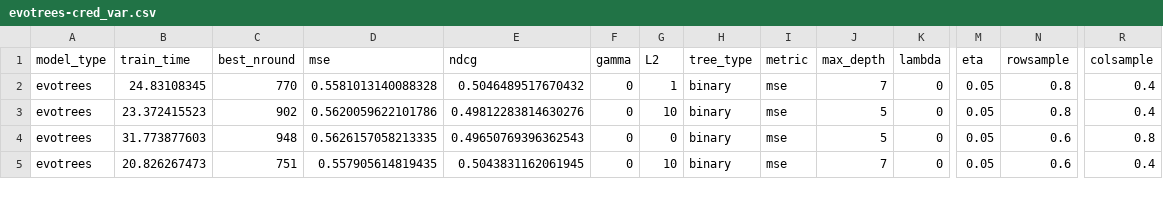
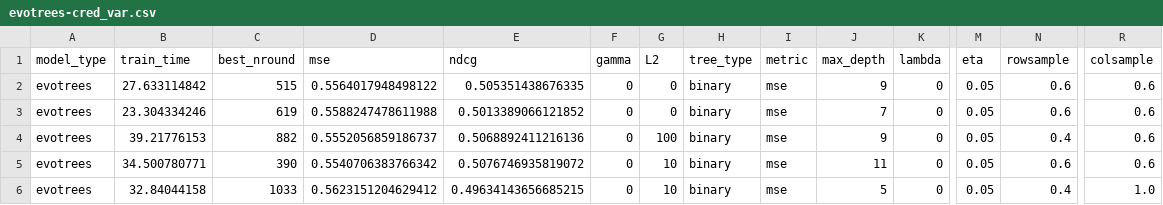
Before and after one commit to Evovest/MLBenchmarks.jl, a CSV file: results/msrank/raw/evotrees-cred_var.csv, drawn as a sheet; only a part is shown, gaps mark what is left out; addresses are those after the commit; rows hold the shown columns only; the diff covers the shown part only; the diff names each change by its address in the sheet, - before the commit and + after, or states it on an @@ line.

```diff
--- a/results/msrank/raw/evotrees-cred_var.csv
+++ b/results/msrank/raw/evotrees-cred_var.csv
+row 2: evotrees | 27.633114842 | 515 | 0.5564017948498122 | 0.505351438676335 | 0 | 0 | binary | mse | 9 | 0 | 0.05 | 0.6 | 0.6
-B3 (train_time): 24.83108345
+B3 (train_time): 23.304334246
-C3 (best_nround): 770
+C3 (best_nround): 619
-D3 (mse): 0.5581013140088328
+D3 (mse): 0.5588247478611988
-E3 (ndcg): 0.5046489517670432
+E3 (ndcg): 0.5013389066121852
-G3 (L2): 1
+G3 (L2): 0
-N3 (rowsample): 0.8
+N3 (rowsample): 0.6
-R3:R4 (colsample): 0.4
+R3:R4 (colsample): 0.6
-B4 (train_time): 23.372415523
+B4 (train_time): 39.21776153
-C4 (best_nround): 902
+C4 (best_nround): 882
-D4 (mse): 0.5620059622101786
+D4 (mse): 0.5552056859186737
-E4 (ndcg): 0.49812283814630276
+E4 (ndcg): 0.5068892411216136
-G4 (L2): 10
+G4 (L2): 100
-J4 (max_depth): 5
+J4 (max_depth): 9
-N4 (rowsample): 0.8
+N4 (rowsample): 0.4
-B5 (train_time): 31.773877603
+B5 (train_time): 34.500780771
-C5 (best_nround): 948
+C5 (best_nround): 390
-D5 (mse): 0.5626157058213335
+D5 (mse): 0.5540706383766342
-E5 (ndcg): 0.49650769396362543
+E5 (ndcg): 0.5076746935819072
-G5 (L2): 0
+G5 (L2): 10
-J5 (max_depth): 5
+J5 (max_depth): 11
-R5 (colsample): 0.8
+R5 (colsample): 0.6
-B6 (train_time): 20.826267473
+B6 (train_time): 32.84044158
-C6 (best_nround): 751
+C6 (best_nround): 1033
-D6 (mse): 0.557905614819435
+D6 (mse): 0.5623151204629412
-E6 (ndcg): 0.5043831162061945
+E6 (ndcg): 0.49634143656685215
-J6 (max_depth): 7
+J6 (max_depth): 5
-N6 (rowsample): 0.6
+N6 (rowsample): 0.4
-R6 (colsample): 0.4
+R6 (colsample): 1.0
```
Also changed, not shown: 2 added rows, 3 removed rows and 54 edited cells elsewhere in this file, results/msrank/raw/evotrees-cred_std.csv, results/yahoo/raw/no-null/evotrees-cred_std.csv, 3 other files.
